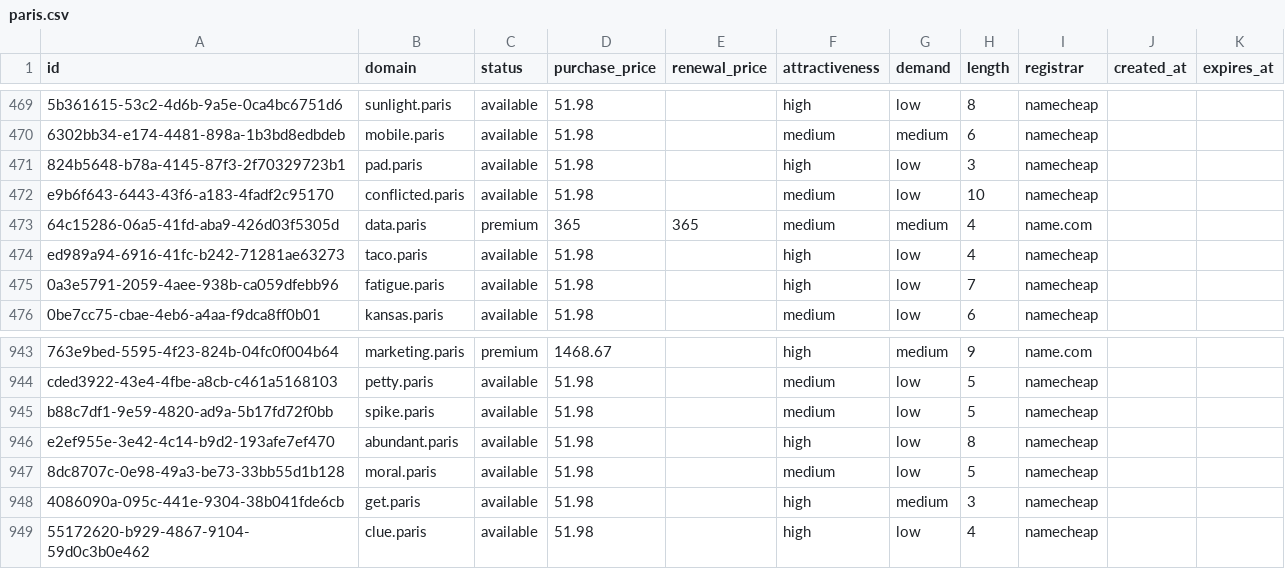
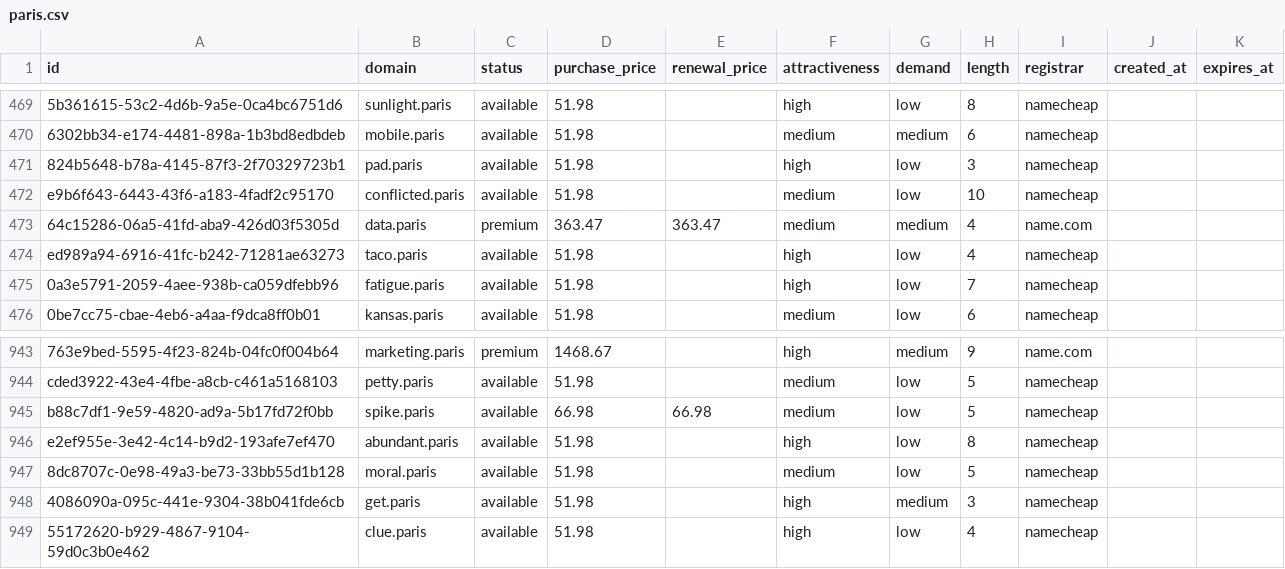
Before and after one commit to UniqueDomains/paris-oneword-domains, a CSV file: paris.csv, drawn as a sheet; only a part is shown, gaps mark what is left out; the diff covers the shown part only; the diff names each change by its address in the sheet, - before the commit and + after, or states it on an @@ line.

```diff
--- a/paris.csv
+++ b/paris.csv
-D473 (purchase_price): 365
+D473 (purchase_price): 363.47
-E473 (renewal_price): 365
+E473 (renewal_price): 363.47
-D945 (purchase_price): 51.98
+D945 (purchase_price): 66.98
-E945 (renewal_price): (empty)
+E945 (renewal_price): 66.98
```
Also changed, not shown: 32 edited cells elsewhere in this file, 4 other files.
